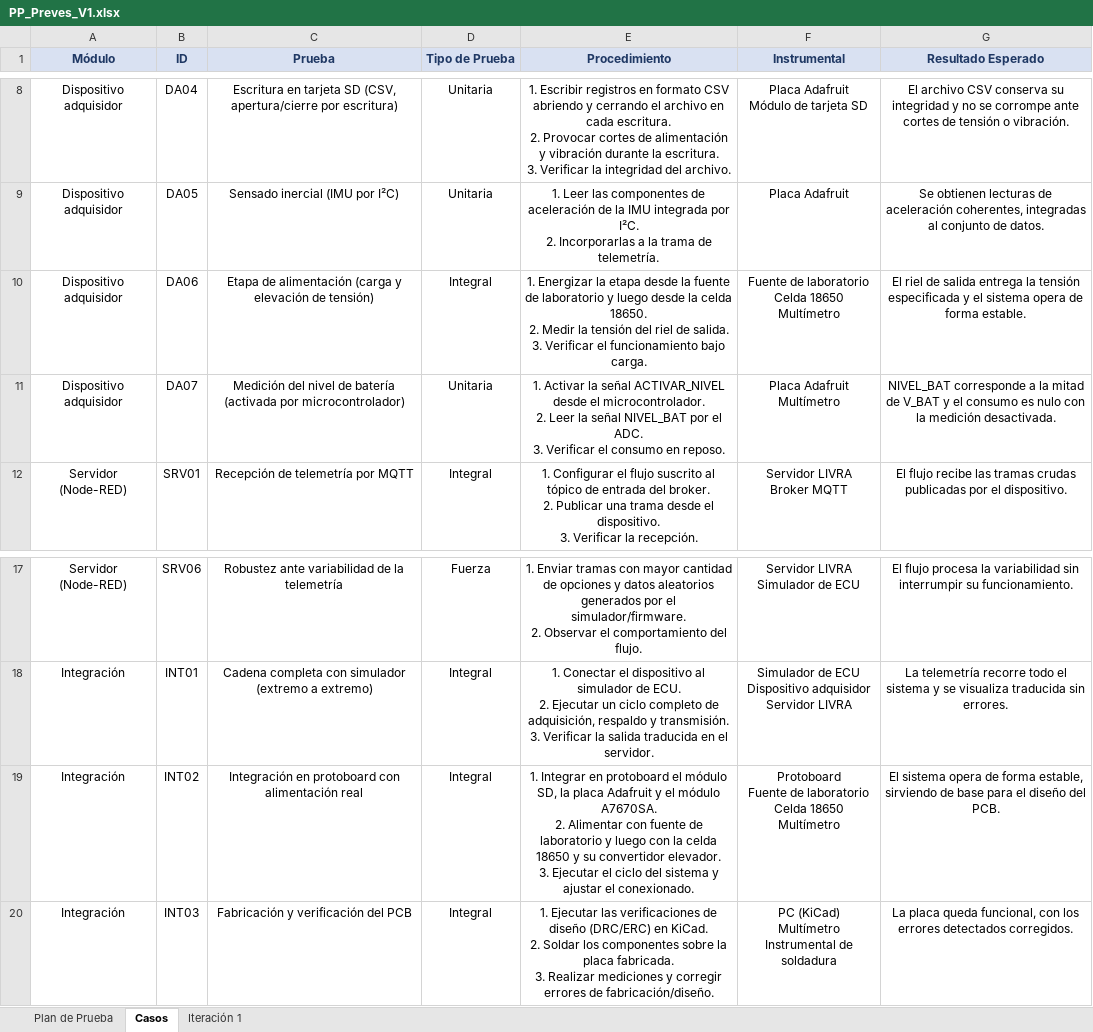
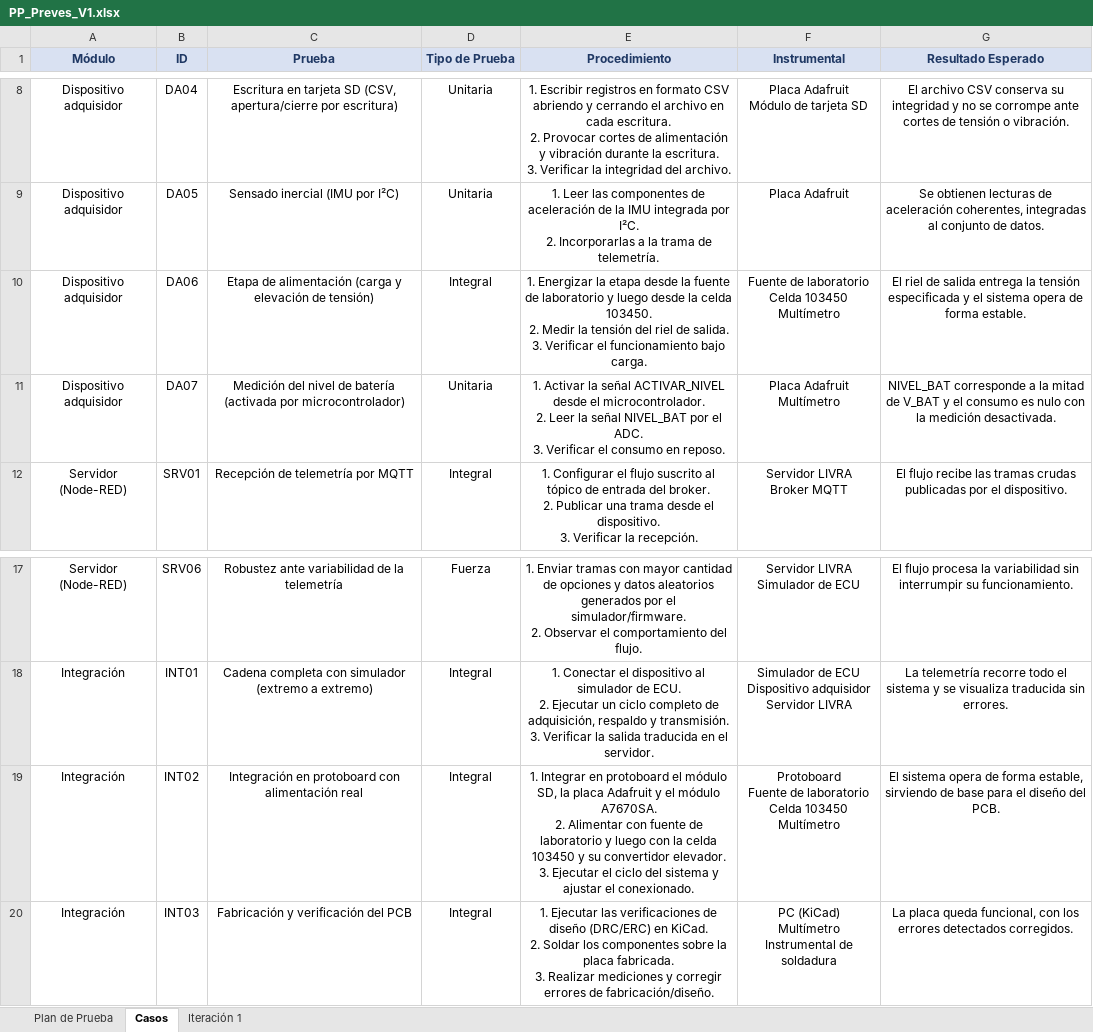
Before and after one commit to SantiagoPreves/Trabajo-Final-CAN, an Excel workbook: docs/PP_Preves_V1.xlsx, sheet Casos, drawn as a sheet; only a part is shown, gaps mark what is left out; values as stored, in another font and other column widths than the file's, no borders; ↵ is a line break in a cell; the diff names each change by its address in the sheet, - before the commit and + after, or states it on an @@ line.

```diff
--- a/docs/PP_Preves_V1.xlsx (sheet Casos)
+++ b/docs/PP_Preves_V1.xlsx (sheet Casos)
-E10 (Procedimiento): …la celda 18650. ↵ 2. Medir…
+E10 (Procedimiento): …la celda 103450. ↵ 2. Medir…
-F10 (Instrumental): Fuente de laboratorio ↵ Celda 18650 ↵ Multímetro
+F10 (Instrumental): Fuente de laboratorio ↵ Celda 103450 ↵ Multímetro
-E19 (Procedimiento): …la celda 18650 y su…
+E19 (Procedimiento): …la celda 103450 y su…
-F19 (Instrumental): …laboratorio ↵ Celda 18650 ↵ Multímetro
+F19 (Instrumental): …laboratorio ↵ Celda 103450 ↵ Multímetro
```
Also changed, not shown: sheet Iteración 1, sheet Plan de Prueba, 5 other files.
